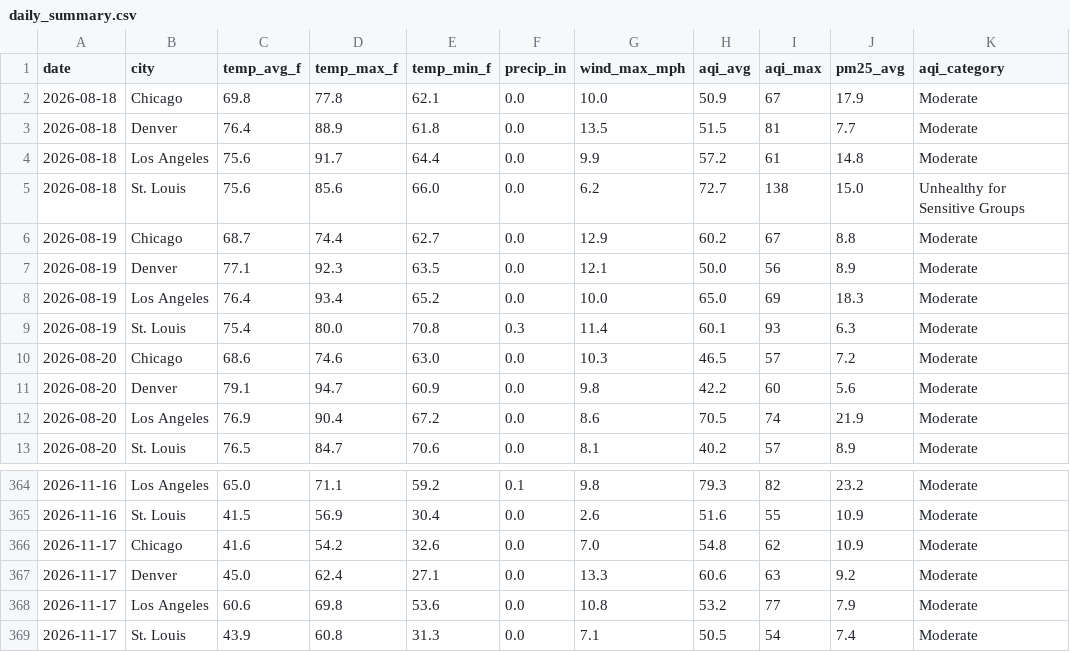
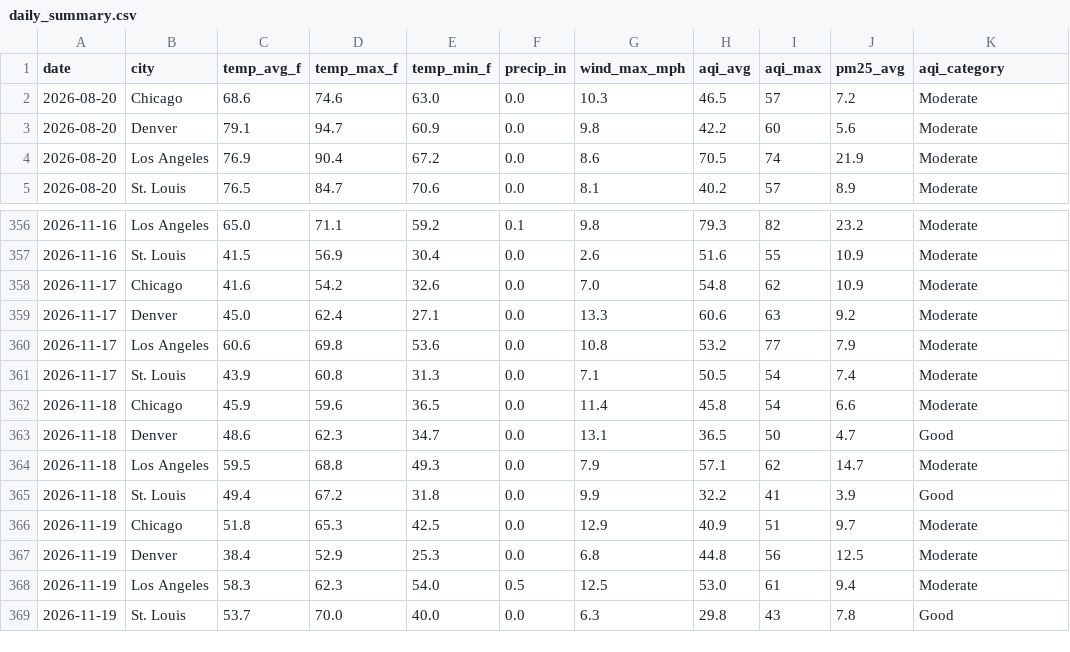
Before and after one commit to rebeccaccoronado-tech/weather-air-pipeline, a CSV file: data/daily_summary.csv, drawn as a sheet; only a part is shown, gaps mark what is left out; removed rows and columns are numbered as before the commit, all else as after; the diff names each change by its address in the sheet, - before the commit and + after, or states it on an @@ line.

```diff
--- a/data/daily_summary.csv
+++ b/data/daily_summary.csv
-row 2: 2026-08-18 | Chicago | 69.8 | 77.8 | 62.1 | 0.0 | 10.0 | 50.9 | 67 | 17.9 | Moderate
-row 3: 2026-08-18 | Denver | 76.4 | 88.9 | 61.8 | 0.0 | 13.5 | 51.5 | 81 | 7.7 | Moderate
-row 4: 2026-08-18 | Los Angeles | 75.6 | 91.7 | 64.4 | 0.0 | 9.9 | 57.2 | 61 | 14.8 | Moderate
-row 5: 2026-08-18 | St. Louis | 75.6 | 85.6 | 66.0 | 0.0 | 6.2 | 72.7 | 138 | 15.0 | Unhealthy for Sensitive Groups
-row 6: 2026-08-19 | Chicago | 68.7 | 74.4 | 62.7 | 0.0 | 12.9 | 60.2 | 67 | 8.8 | Moderate
-row 7: 2026-08-19 | Denver | 77.1 | 92.3 | 63.5 | 0.0 | 12.1 | 50.0 | 56 | 8.9 | Moderate
-row 8: 2026-08-19 | Los Angeles | 76.4 | 93.4 | 65.2 | 0.0 | 10.0 | 65.0 | 69 | 18.3 | Moderate
-row 9: 2026-08-19 | St. Louis | 75.4 | 80.0 | 70.8 | 0.3 | 11.4 | 60.1 | 93 | 6.3 | Moderate
+row 362: 2026-11-18 | Chicago | 45.9 | 59.6 | 36.5 | 0.0 | 11.4 | 45.8 | 54 | 6.6 | Moderate
+row 363: 2026-11-18 | Denver | 48.6 | 62.3 | 34.7 | 0.0 | 13.1 | 36.5 | 50 | 4.7 | Good
+row 364: 2026-11-18 | Los Angeles | 59.5 | 68.8 | 49.3 | 0.0 | 7.9 | 57.1 | 62 | 14.7 | Moderate
+row 365: 2026-11-18 | St. Louis | 49.4 | 67.2 | 31.8 | 0.0 | 9.9 | 32.2 | 41 | 3.9 | Good
+row 366: 2026-11-19 | Chicago | 51.8 | 65.3 | 42.5 | 0.0 | 12.9 | 40.9 | 51 | 9.7 | Moderate
+row 367: 2026-11-19 | Denver | 38.4 | 52.9 | 25.3 | 0.0 | 6.8 | 44.8 | 56 | 12.5 | Moderate
+row 368: 2026-11-19 | Los Angeles | 58.3 | 62.3 | 54.0 | 0.5 | 12.5 | 53.0 | 61 | 9.4 | Moderate
+row 369: 2026-11-19 | St. Louis | 53.7 | 70.0 | 40.0 | 0.0 | 6.3 | 29.8 | 43 | 7.8 | Good
```
Also changed, not shown: data/raw_air.csv, data/raw_weather.csv, 1 other file.
